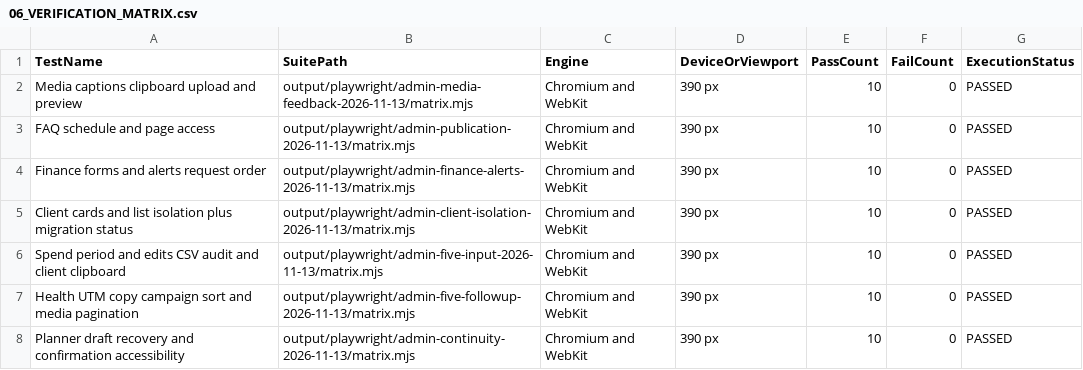
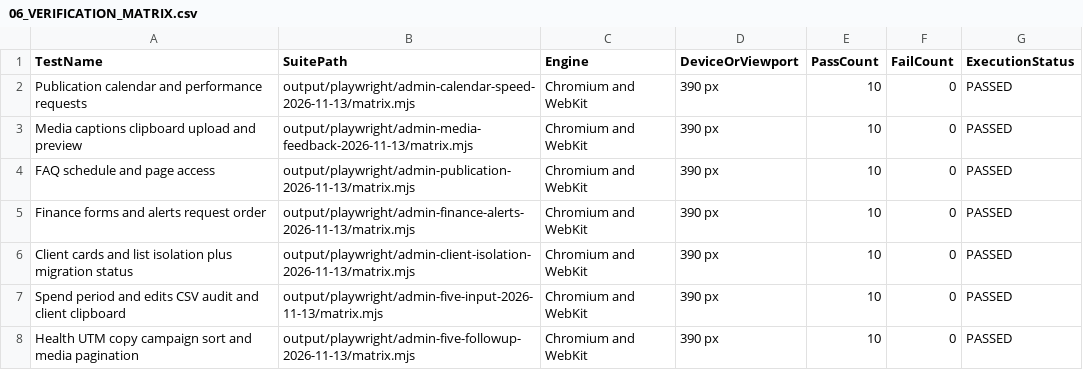
Before and after one commit to WhaleWizard/landing, a CSV file: audit/06_VERIFICATION_MATRIX.csv, drawn as a sheet; only a part is shown; the shorter side is filled out with more unchanged rows.

```diff
--- a/audit/06_VERIFICATION_MATRIX.csv
+++ b/audit/06_VERIFICATION_MATRIX.csv
@@ -1,2 +1,3 @@
 TestName,SuitePath,Engine,DeviceOrViewport,PassCount,FailCount,ExecutionStatus
+Publication calendar and performance requests,output/playwright/admin-calendar-speed-2026-11-13/matrix.mjs,Chromium and WebKit,390 px,10,0,PASSED
 Media captions clipboard upload and preview,output/playwright/admin-media-feedback-2026-11-13/matrix.mjs,Chromium and WebKit,390 px,10,0,PASSED
```
Also changed, not shown: audit/02_FINDINGS.csv, audit/03_FIX_QUEUE.csv, 6 other files.
